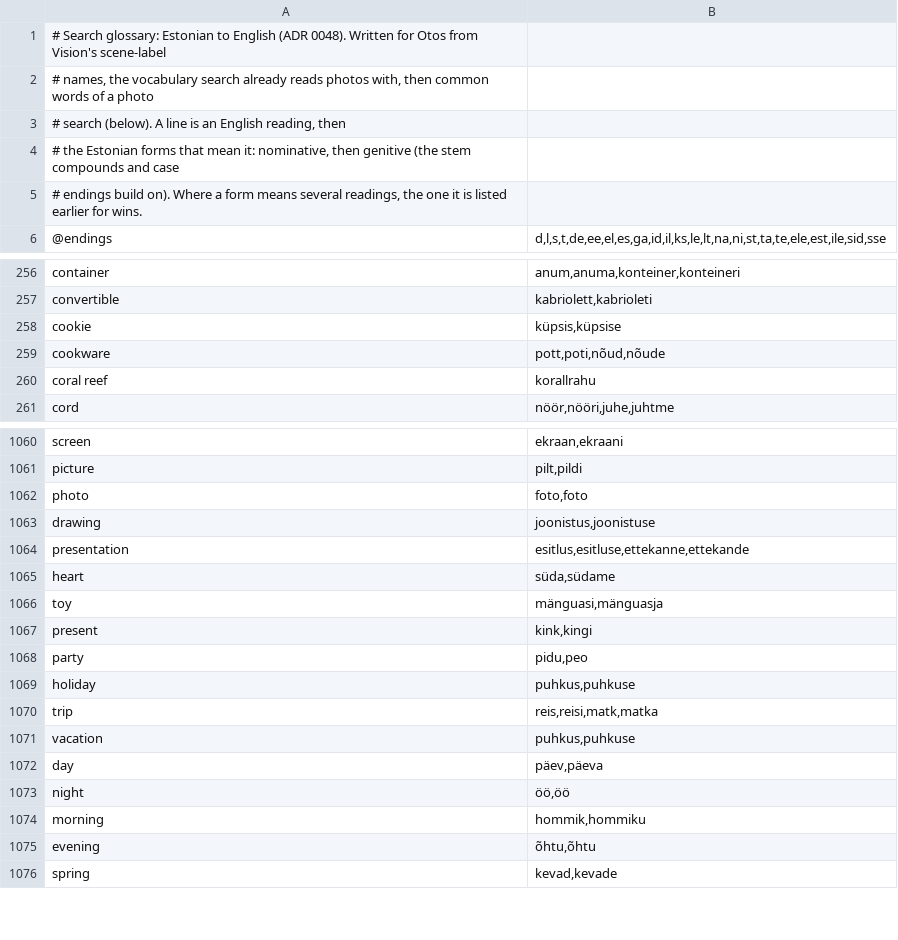
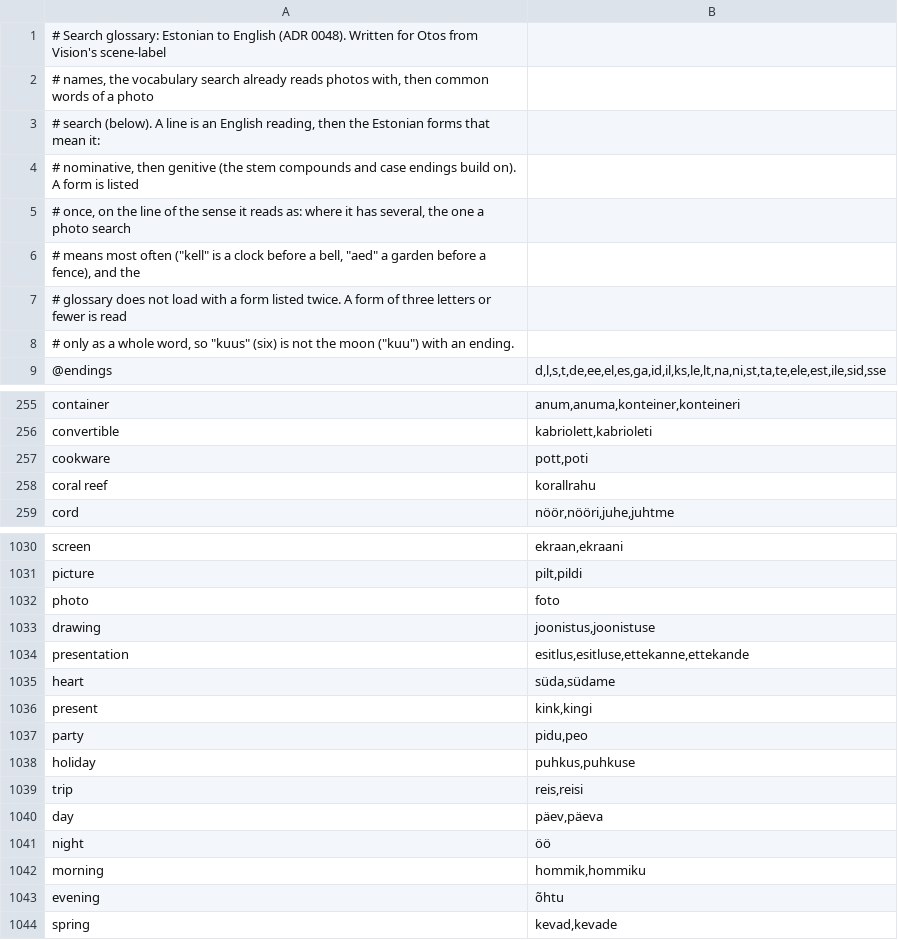
Before and after one commit to tonimelisma/Otos, a TSV file: Otos/Resources/SearchGlossary-et.tsv, drawn as a sheet; only a part is shown, gaps mark what is left out; the diff covers the shown part only.

```diff
--- a/Otos/Resources/SearchGlossary-et.tsv
+++ b/Otos/Resources/SearchGlossary-et.tsv
@@ -2,5 +2,8 @@
 # names, the vocabulary search already reads photos with, then common words of a photo
-# search (below). A line is an English reading, then
-# the Estonian forms that mean it: nominative, then genitive (the stem compounds and case
-# endings build on). Where a form means several readings, the one it is listed earlier for wins.
+# search (below). A line is an English reading, then the Estonian forms that mean it:
+# nominative, then genitive (the stem compounds and case endings build on). A form is listed
+# once, on the line of the sense it reads as: where it has several, the one a photo search
+# means most often ("kell" is a clock before a bell, "aed" a garden before a fence), and the
+# glossary does not load with a form listed twice. A form of three letters or fewer is read
+# only as a whole word, so "kuus" (six) is not the moon ("kuu") with an ending.
 @endings	d,l,s,t,de,ee,el,es,ga,id,il,ks,le,lt,na,ni,st,ta,te,ele,est,ile,sid,sse
@@ -257,4 +256,3 @@ container	anum,anuma,konteiner,konteineri
 convertible	kabriolett,kabrioleti
-cookie	küpsis,küpsise
-cookware	pott,poti,nõud,nõude
+cookware	pott,poti
 coral reef	korallrahu
@@ -1061,3 +1031,3 @@ screen	ekraan,ekraani
 picture	pilt,pildi
-photo	foto,foto
+photo	foto
 drawing	joonistus,joonistuse
@@ -1065,3 +1035,2 @@ presentation	esitlus,esitluse,ettekanne,ettekande
 heart	süda,südame
-toy	mänguasi,mänguasja
 present	kink,kingi
@@ -1069,8 +1038,7 @@ party	pidu,peo
 holiday	puhkus,puhkuse
-trip	reis,reisi,matk,matka
-vacation	puhkus,puhkuse
+trip	reis,reisi
 day	päev,päeva
-night	öö,öö
+night	öö
 morning	hommik,hommiku
-evening	õhtu,õhtu
+evening	õhtu
 spring	kevad,kevade
```
Also changed, not shown: 34 removed rows and 61 edited cells elsewhere in this file, 39 other files.
